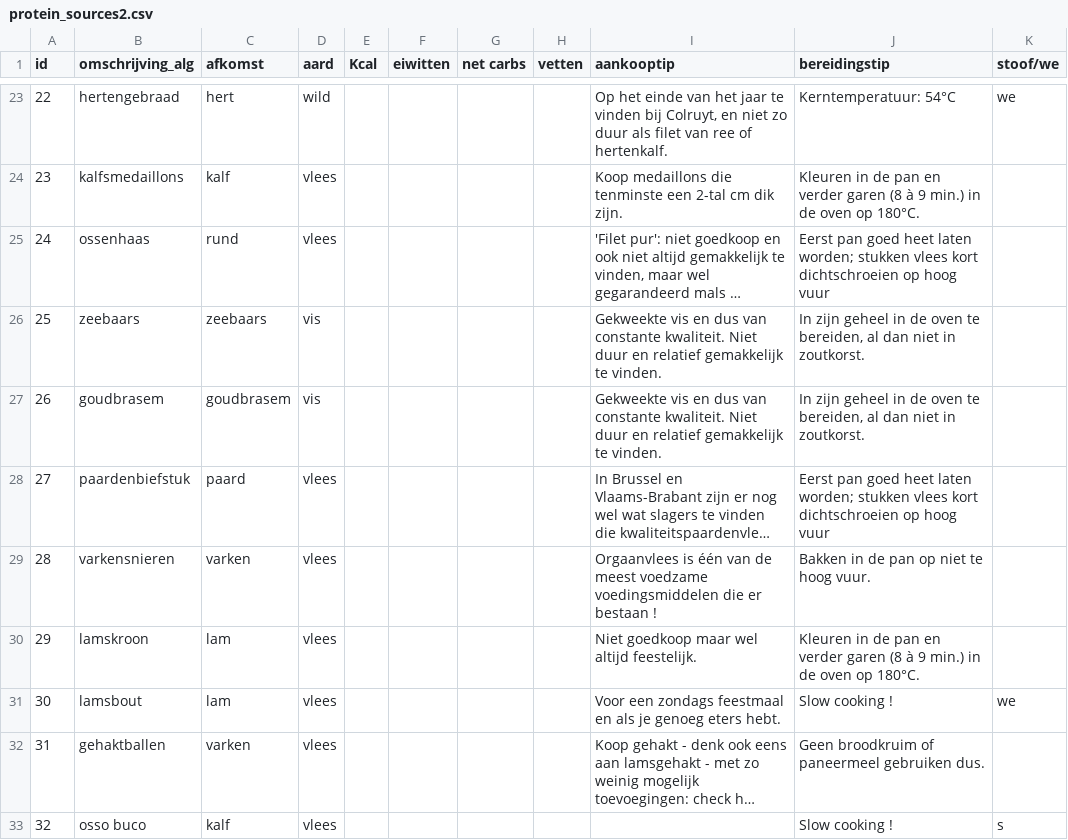
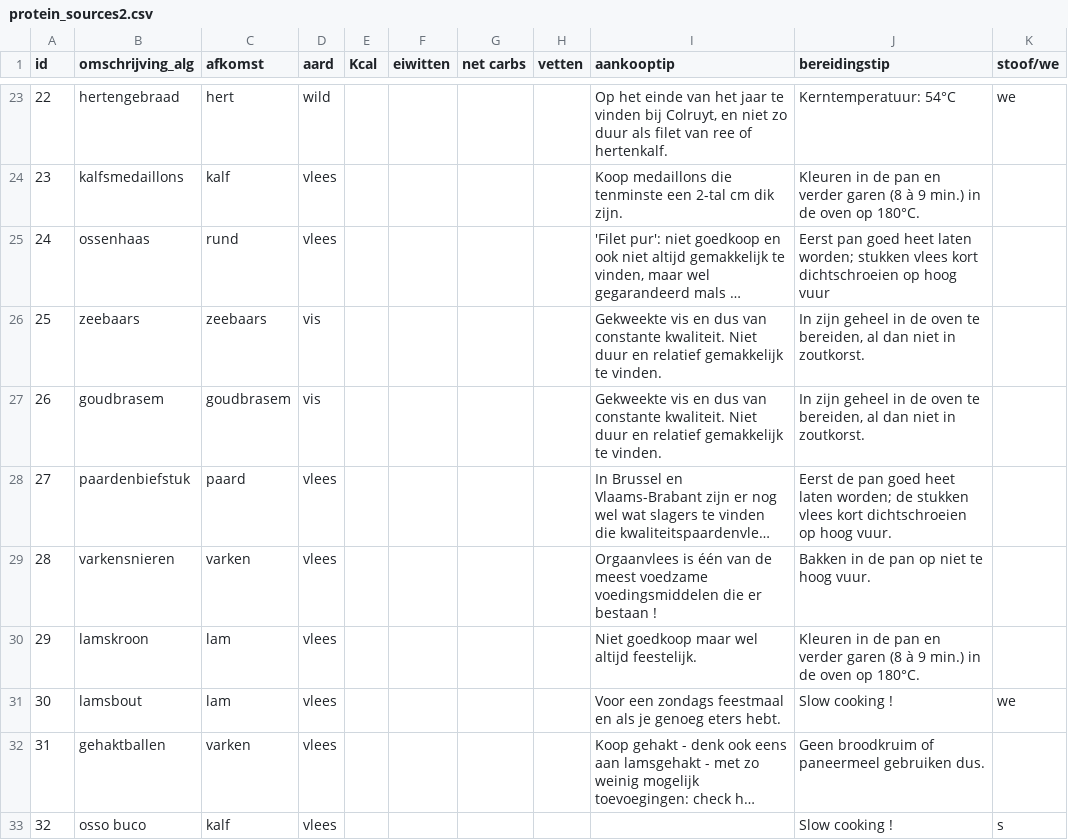
Before and after one commit to wdubois77/ketoMealGenerator, a CSV file: data/protein_sources2.csv, drawn as a sheet; only a part is shown, gaps mark what is left out; long unchanged cells end in …; the diff names each change by its address in the sheet, - before the commit and + after, or states it on an @@ line.

```diff
--- a/data/protein_sources2.csv
+++ b/data/protein_sources2.csv
-J28 (bereidingstip): Eerst pan goed heet laten worden; stukken vlees kort dichtschroeien op hoog vuur
+J28 (bereidingstip): Eerst de pan goed heet laten worden; de stukken vlees kort dichtschroeien op hoog vuur.
```
Also changed, not shown: data/mealplan.csv, 3 other files.
